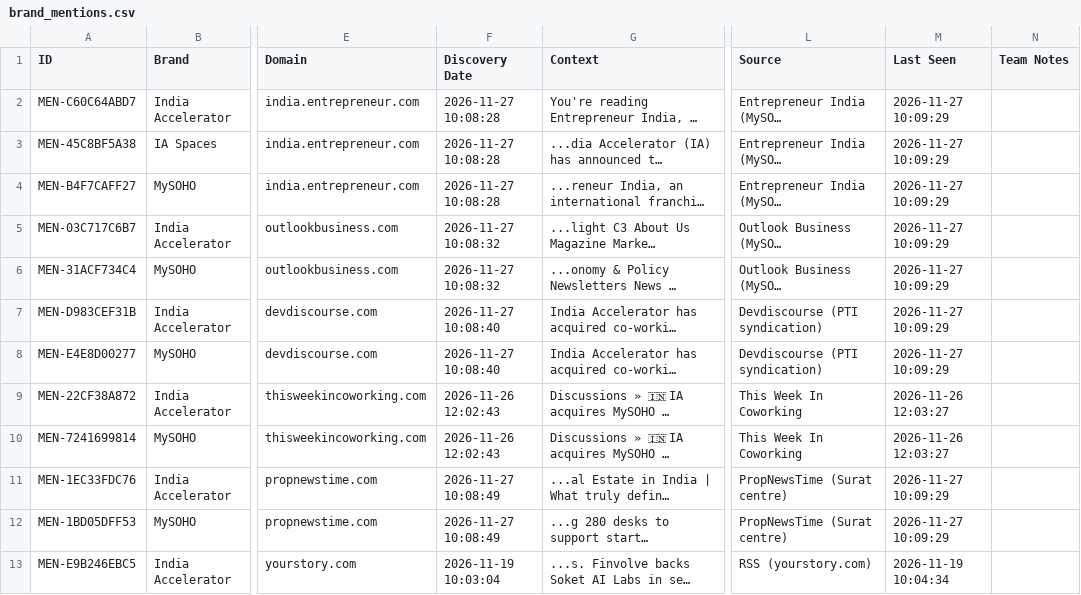
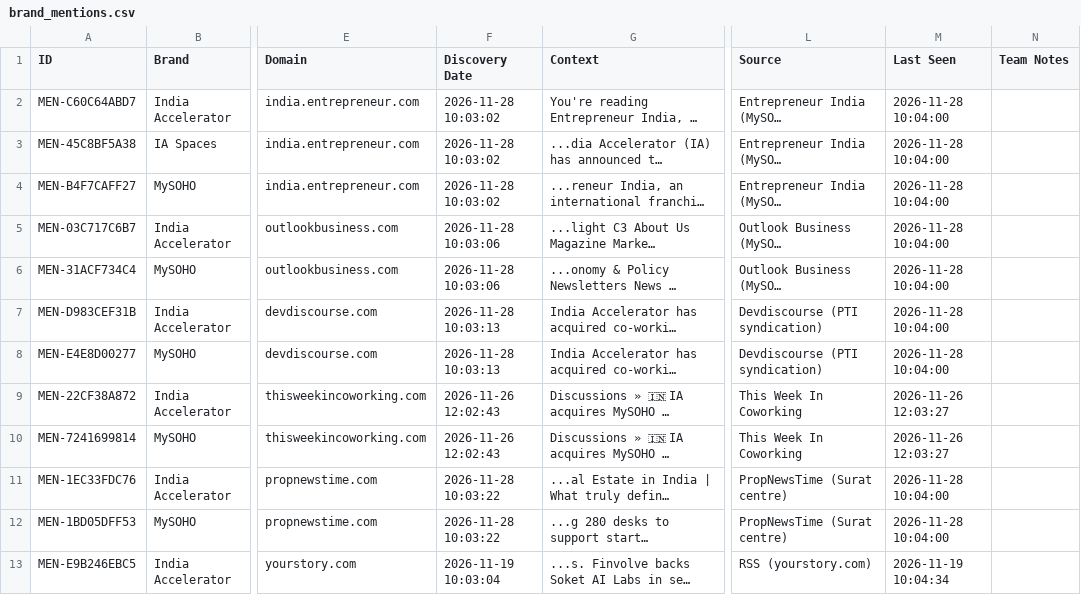
Before and after one commit to farhankhanpng/offpage-automation, a CSV file: data/sheets_offline_cache/brand_mentions.csv, drawn as a sheet; only a part is shown, gaps mark what is left out; long unchanged cells end in …; the diff names each change by its address in the sheet, - before the commit and + after, or states it on an @@ line.

```diff
--- a/data/sheets_offline_cache/brand_mentions.csv
+++ b/data/sheets_offline_cache/brand_mentions.csv
-F2:F4 (Discovery Date): 2026-11-27 10:08:28
+F2:F4 (Discovery Date): 2026-11-28 10:03:02
-M2:M8 (Last Seen): 2026-11-27 10:09:29
+M2:M8 (Last Seen): 2026-11-28 10:04:00
-F5:F6 (Discovery Date): 2026-11-27 10:08:32
+F5:F6 (Discovery Date): 2026-11-28 10:03:06
-F7:F8 (Discovery Date): 2026-11-27 10:08:40
+F7:F8 (Discovery Date): 2026-11-28 10:03:13
-F11:F12 (Discovery Date): 2026-11-27 10:08:49
+F11:F12 (Discovery Date): 2026-11-28 10:03:22
-M11:M12 (Last Seen): 2026-11-27 10:09:29
+M11:M12 (Last Seen): 2026-11-28 10:04:00
```
Also changed, not shown: data/sheets_offline_cache/activity_log.csv, data/sheets_offline_cache/backlinks.csv, 5 other files.
